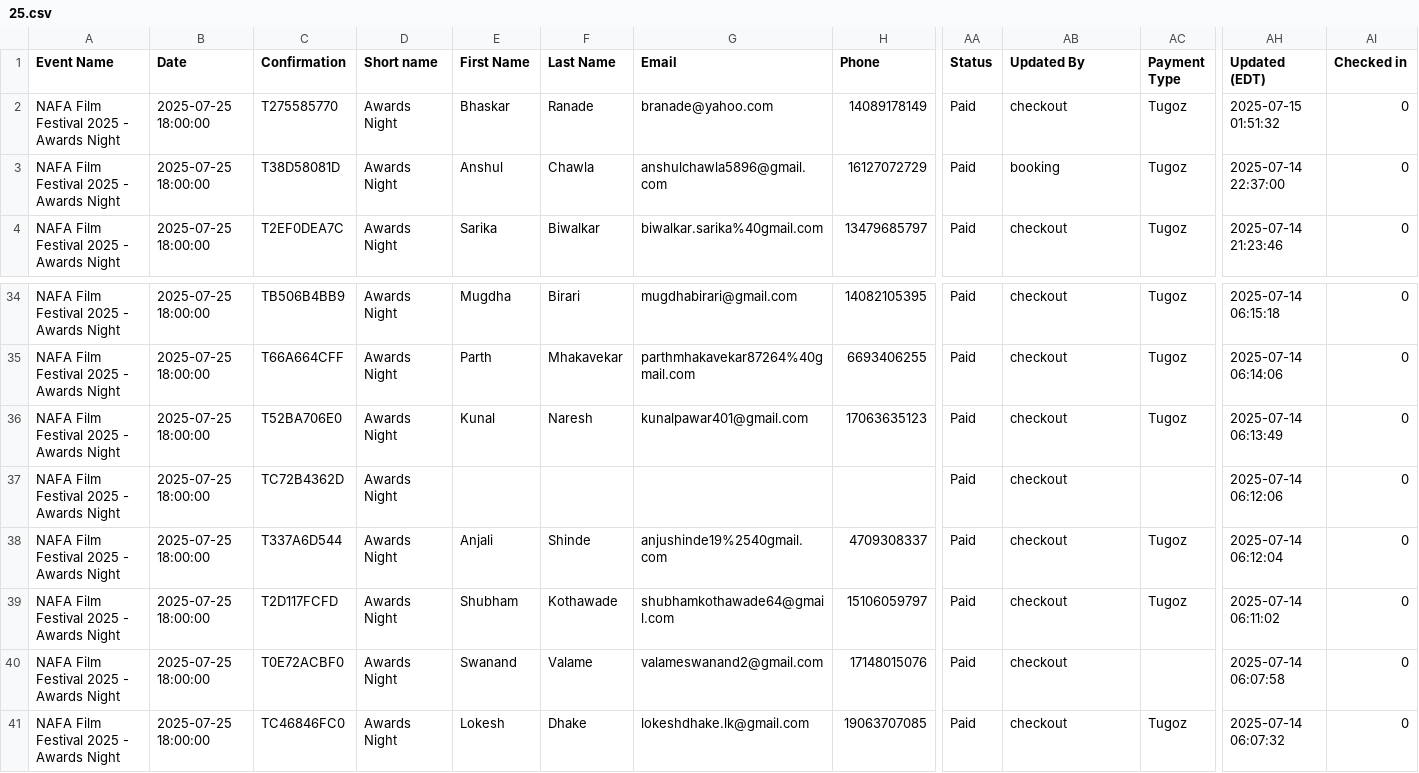
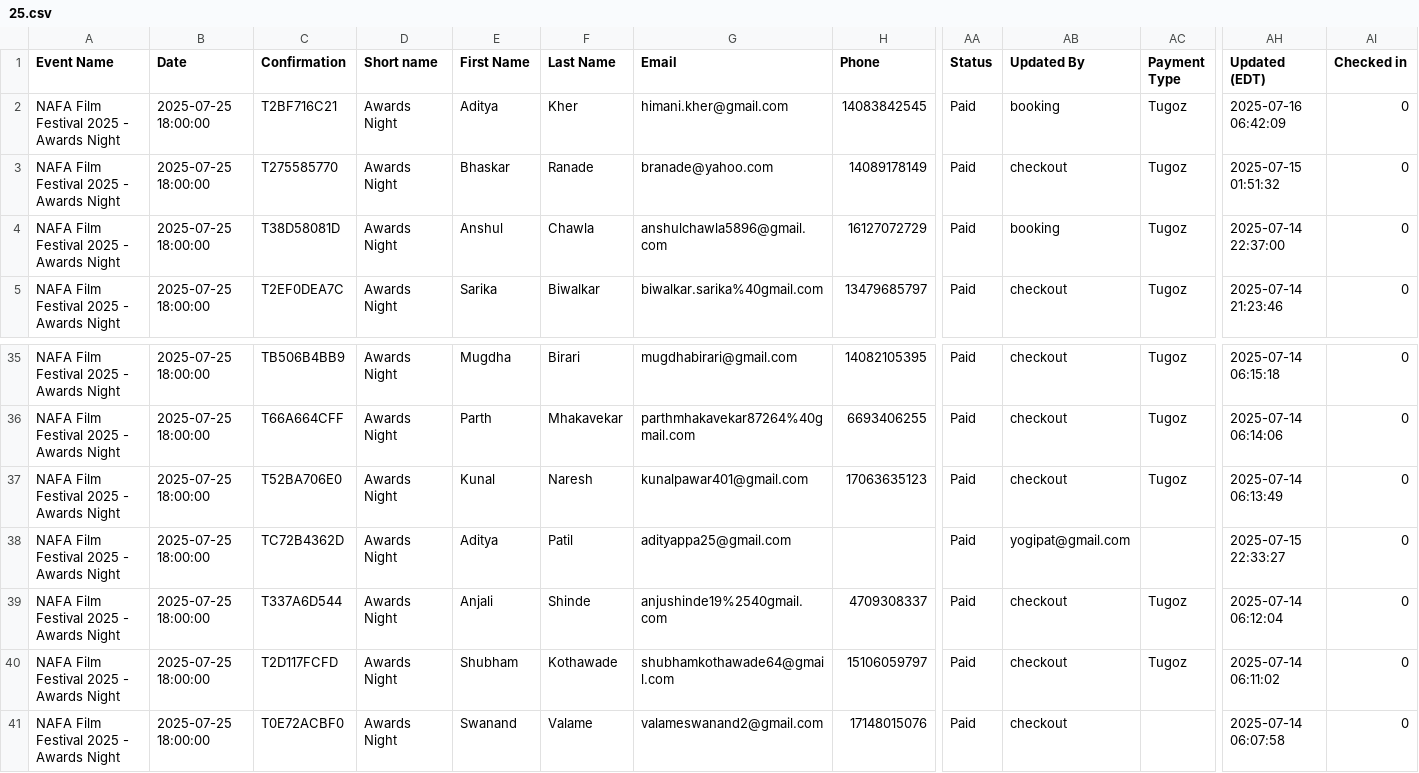
Before and after one commit to yogi-theyoda/ticketing_summary, a CSV file: data/25.csv, drawn as a sheet; only a part is shown, gaps mark what is left out; the shorter side is filled out with more unchanged rows; addresses are those after the commit; rows hold the shown columns only; the diff names each change by its address in the sheet, - before the commit and + after, or states it on an @@ line.

```diff
--- a/data/25.csv
+++ b/data/25.csv
+row 2: NAFA Film Festival 2025 - Awards Night | 2025-07-25 18:00:00 | T2BF716C21 | Awards Night | Aditya | Kher | himani.kher@gmail.com | 14083842545 | Paid | booking | Tugoz | 2025-07-16 06:42:09 | 0
-E38 (First Name): (empty)
+E38 (First Name): Aditya
-F38 (Last Name): (empty)
+F38 (Last Name): Patil
-G38 (Email): (empty)
+G38 (Email): adityappa25@gmail.com
-AB38 (Updated By): checkout
+AB38 (Updated By): yogipat@gmail.com
-AH38 (Updated (EDT)): 2025-07-14 06:12:06
+AH38 (Updated (EDT)): 2025-07-15 22:33:27
```
Also changed, not shown: data/26.csv, data/27.csv, 1 other file.
